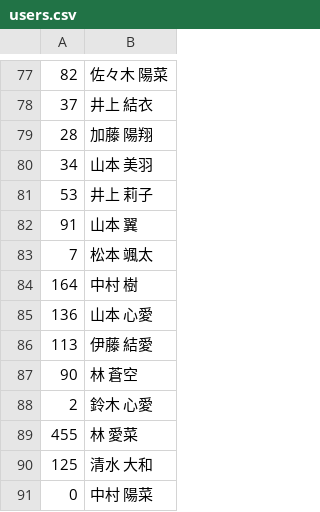
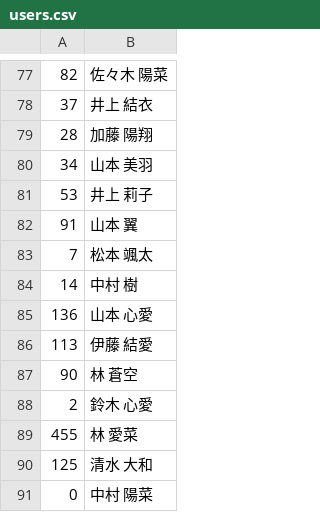
Before and after one commit to yuya0428/nakanishi, a CSV file: users.csv, drawn as a sheet; only a part is shown, gaps mark what is left out.

Commit message:
中村さんの要望

```diff
--- a/users.csv
+++ b/users.csv
@@ -83,3 +83,3 @@
 7,松本 颯太
-164,中村 樹
+14,中村 樹
 136,山本 心愛
```
